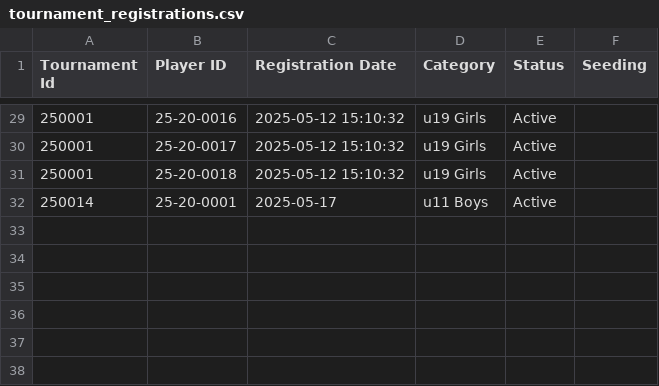
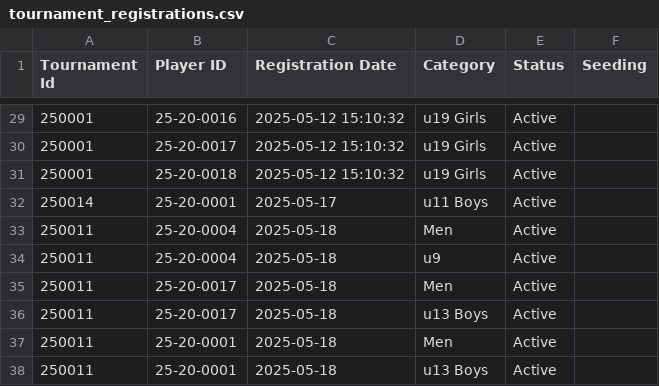
Before and after one commit to achalp1p1/tounamentapp, a CSV file: tournament_registrations.csv, drawn as a sheet; only a part is shown, gaps mark what is left out; the diff names each change by its address in the sheet, - before the commit and + after, or states it on an @@ line.

```diff
--- a/tournament_registrations.csv
+++ b/tournament_registrations.csv
+row 33: 250011 | 25-20-0004 | 2025-05-18 | Men | Active
+row 34: 250011 | 25-20-0004 | 2025-05-18 | u9 | Active
+row 35: 250011 | 25-20-0017 | 2025-05-18 | Men | Active
+row 36: 250011 | 25-20-0017 | 2025-05-18 | u13 Boys | Active
+row 37: 250011 | 25-20-0001 | 2025-05-18 | Men | Active
+row 38: 250011 | 25-20-0001 | 2025-05-18 | u13 Boys | Active
```
Also changed, not shown: Tournament_draw.csv.
